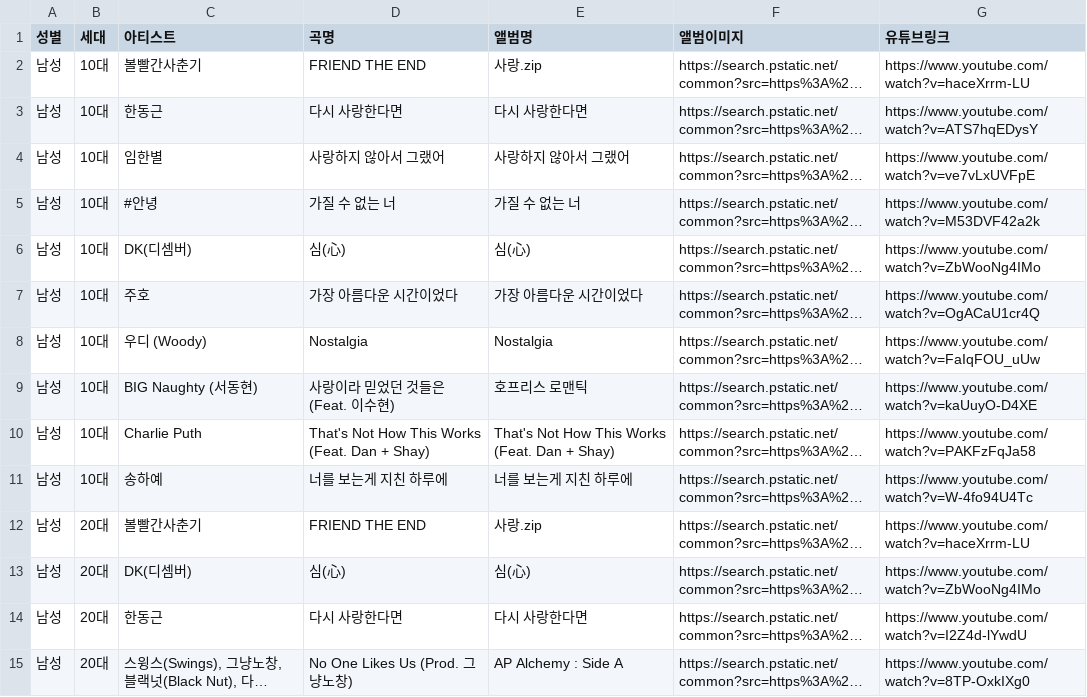
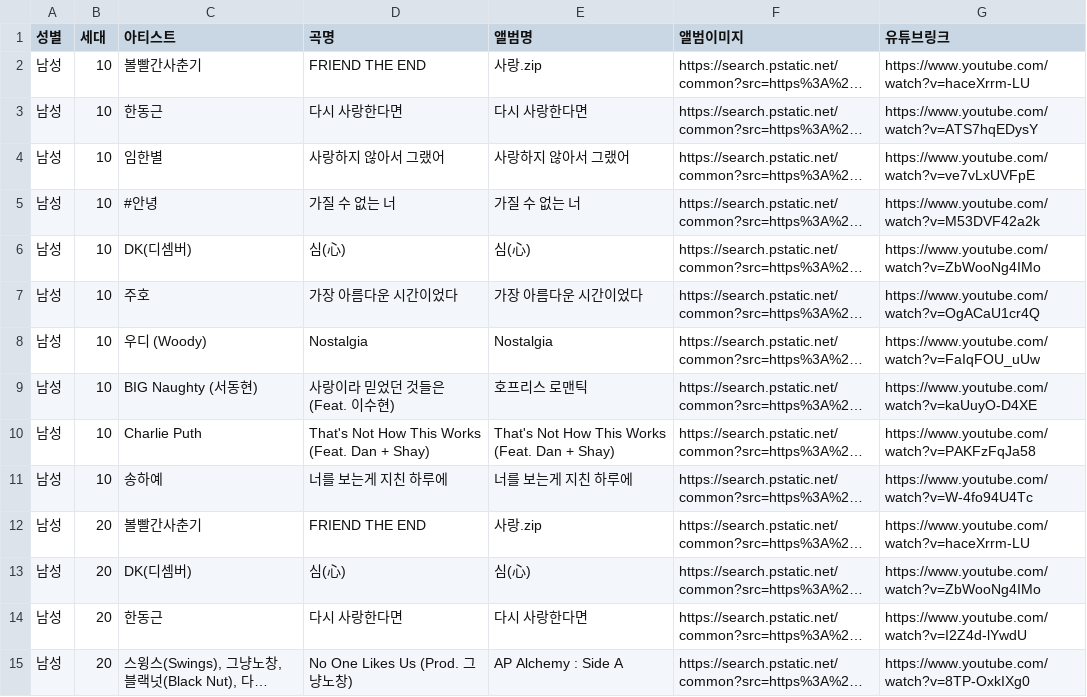
Before and after one commit to blinKiss/team-1-project, a CSV file: data/sympathy/남성_세대별_음악순위.csv, drawn as a sheet; only a part is shown; long unchanged cells end in …; the diff covers the shown part only; the diff names each change by its address in the sheet, - before the commit and + after, or states it on an @@ line.

```diff
--- a/data/sympathy/남성_세대별_음악순위.csv
+++ b/data/sympathy/남성_세대별_음악순위.csv
-B2:B11 (세대): 10대
+B2:B11 (세대): 10
-B12:B15 (세대): 20대
+B12:B15 (세대): 20
```
Also changed, not shown: 36 edited cells elsewhere in this file, data/sympathy/여성_세대별_음악순위.csv, 8 other files.
